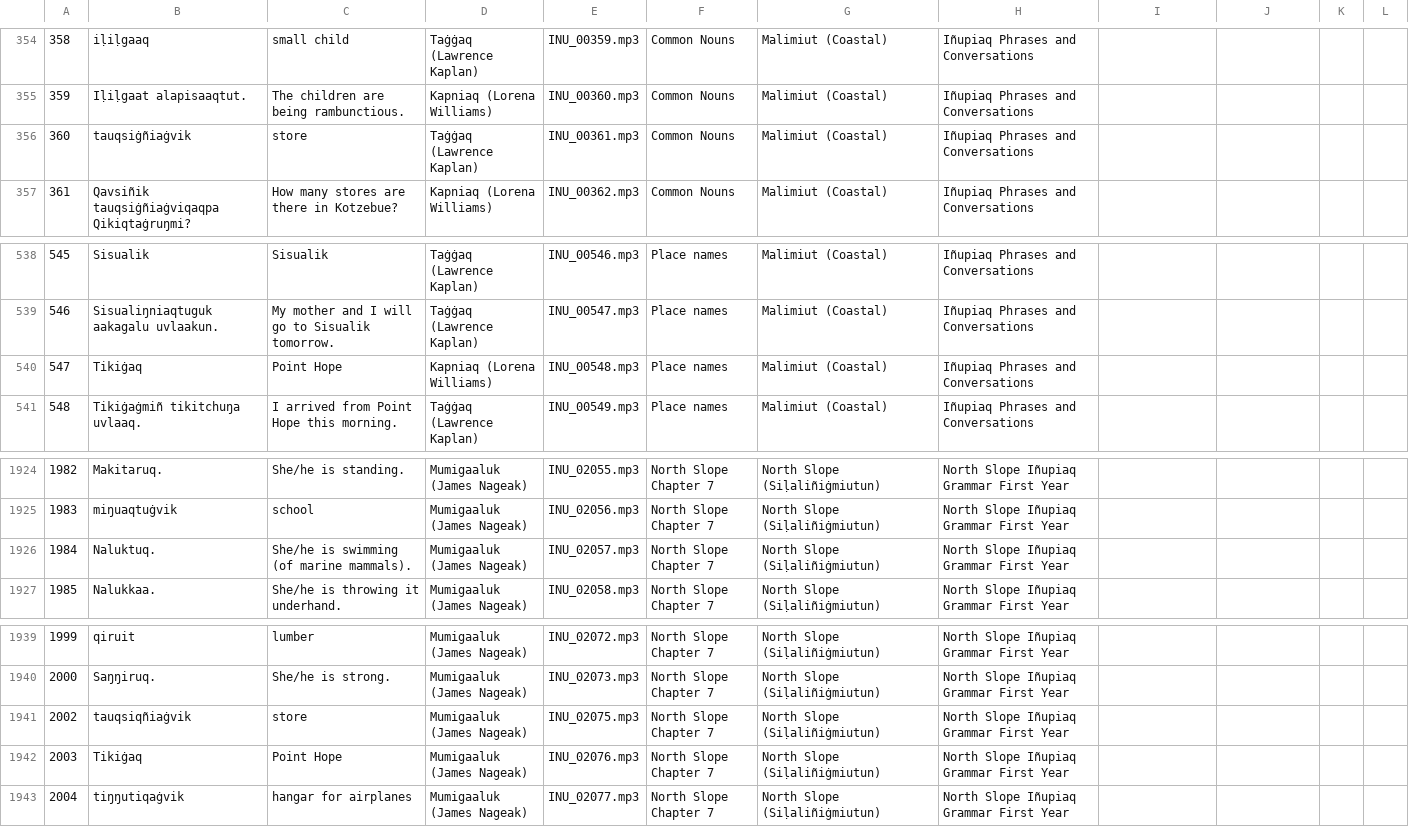
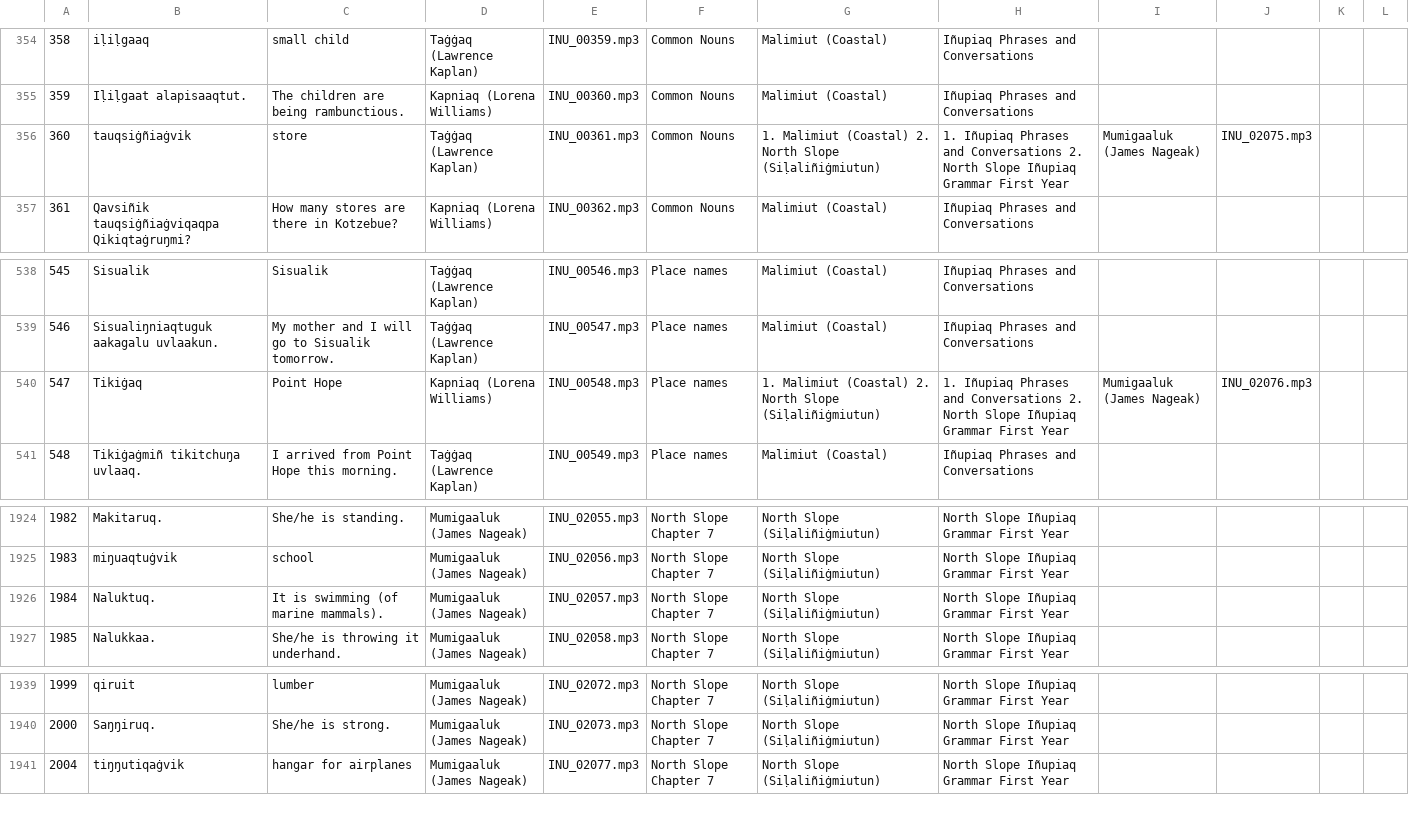
Before and after one commit to ilisaqativut/mtd-starter, a CSV file: data/data.csv, drawn as a sheet; only a part is shown, gaps mark what is left out.

Commit message:
Update data.csv

```diff
--- a/data/data.csv
+++ b/data/data.csv
@@ -355,3 +355,3 @@
 359,Iḷiḷgaat alapisaaqtut.,The children are being rambunctious.,Kapniaq (Lorena Williams),INU_00360.mp3,Common Nouns,Malimiut (Coastal),Iñupiaq Phrases and Conversations,,,,
-360,tauqsiġñiaġvik ,store,Taġġaq (Lawrence Kaplan),INU_00361.mp3,Common Nouns,Malimiut (Coastal),Iñupiaq Phrases and Conversations,,,,
+360,tauqsiġñiaġvik ,store,Taġġaq (Lawrence Kaplan),INU_00361.mp3,Common Nouns,1. Malimiut (Coastal) 2. North Slope (Siḷaliñiġmiutun),1. Iñupiaq Phrases and Conversations 2. North Slope Iñupiaq Grammar First Year,Mumigaaluk (James Nageak),INU_02075.mp3,,
 361,Qavsiñik tauqsiġñiaġviqaqpa Qikiqtaġruŋmi?,How many stores are there in Kotzebue?,Kapniaq (Lorena Williams),INU_00362.mp3,Common Nouns,Malimiut (Coastal),Iñupiaq Phrases and Conversations,,,,
@@ -539,3 +539,3 @@
 546,Sisualiŋniaqtuguk aakagalu uvlaakun.,My mother and I will go to Sisualik tomorrow.,Taġġaq (Lawrence Kaplan),INU_00547.mp3,Place names,Malimiut (Coastal),Iñupiaq Phrases and Conversations,,,,
-547,Tikiġaq ,Point Hope,Kapniaq (Lorena Williams),INU_00548.mp3,Place names,Malimiut (Coastal),Iñupiaq Phrases and Conversations,,,,
+547,Tikiġaq ,Point Hope,Kapniaq (Lorena Williams),INU_00548.mp3,Place names,1. Malimiut (Coastal) 2. North Slope (Siḷaliñiġmiutun),1. Iñupiaq Phrases and Conversations 2. North Slope Iñupiaq Grammar First Year,Mumigaaluk (James Nageak),INU_02076.mp3,,
 548,Tikiġaġmiñ tikitchuŋa uvlaaq.,I arrived from Point Hope this morning.,Taġġaq (Lawrence Kaplan),INU_00549.mp3,Place names,Malimiut (Coastal),Iñupiaq Phrases and Conversations,,,,
@@ -1925,3 +1925,3 @@
 1983,miŋuaqtuġvik,school,Mumigaaluk (James Nageak),INU_02056.mp3,North Slope Chapter 7,North Slope (Siḷaliñiġmiutun),North Slope Iñupiaq Grammar First Year,,,,
-1984,Naluktuq. ,She/he is swimming (of marine mammals). ,Mumigaaluk (James Nageak),INU_02057.mp3,North Slope Chapter 7,North Slope (Siḷaliñiġmiutun),North Slope Iñupiaq Grammar First Year,,,,
+1984,Naluktuq. ,It is swimming (of marine mammals). ,Mumigaaluk (James Nageak),INU_02057.mp3,North Slope Chapter 7,North Slope (Siḷaliñiġmiutun),North Slope Iñupiaq Grammar First Year,,,,
 1985,Nalukkaa. ,She/he is throwing it underhand. ,Mumigaaluk (James Nageak),INU_02058.mp3,North Slope Chapter 7,North Slope (Siḷaliñiġmiutun),North Slope Iñupiaq Grammar First Year,,,,
@@ -1940,4 +1940,2 @@
 2000,Saŋŋiruq. ,She/he is strong. ,Mumigaaluk (James Nageak),INU_02073.mp3,North Slope Chapter 7,North Slope (Siḷaliñiġmiutun),North Slope Iñupiaq Grammar First Year,,,,
-2002,tauqsiqñiaġvik,store,Mumigaaluk (James Nageak),INU_02075.mp3,North Slope Chapter 7,North Slope (Siḷaliñiġmiutun),North Slope Iñupiaq Grammar First Year,,,,
-2003,Tikiġaq,Point Hope,Mumigaaluk (James Nageak),INU_02076.mp3,North Slope Chapter 7,North Slope (Siḷaliñiġmiutun),North Slope Iñupiaq Grammar First Year,,,,
 2004,tiŋŋutiqaġvik,hangar for airplanes,Mumigaaluk (James Nageak),INU_02077.mp3,North Slope Chapter 7,North Slope (Siḷaliñiġmiutun),North Slope Iñupiaq Grammar First Year,,,,
```
